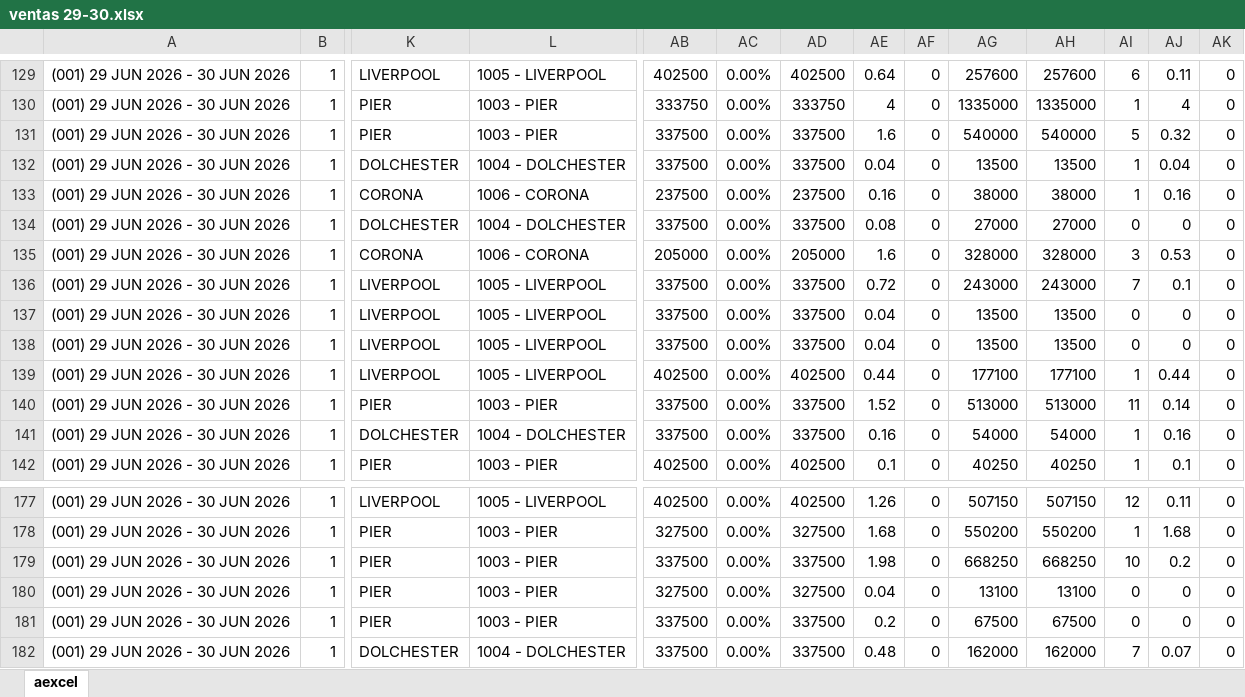
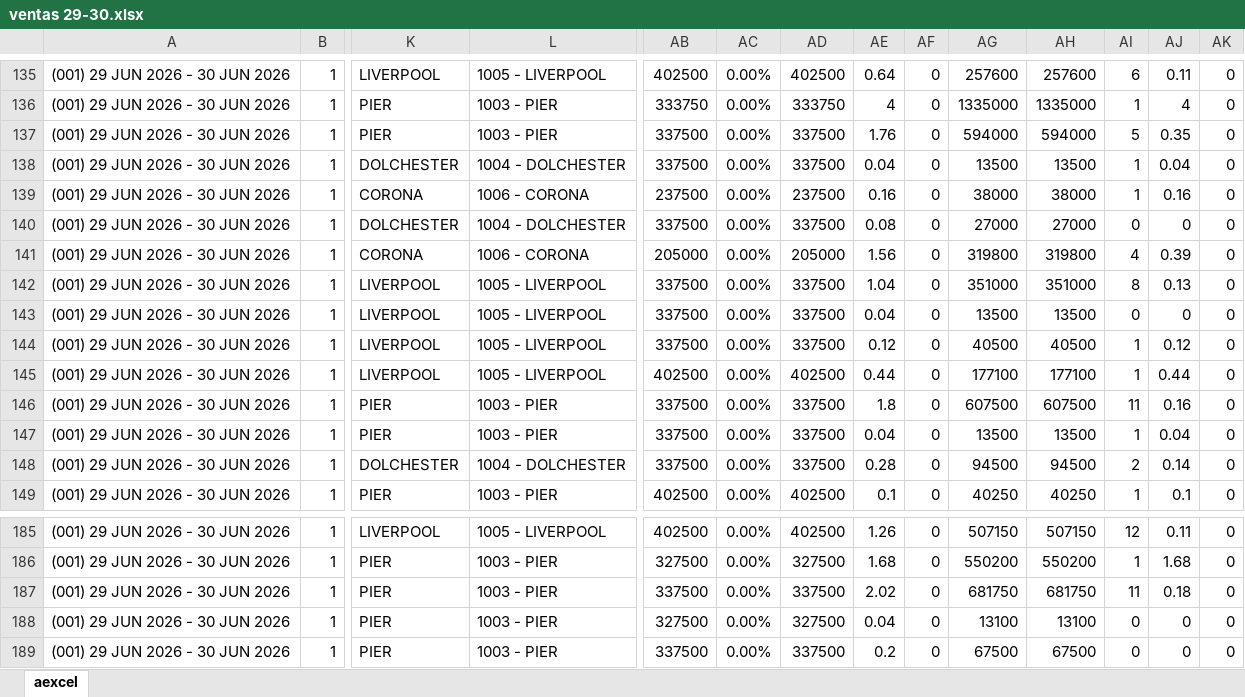
Before and after one commit to MartinCillo1989/tablero2.0, an Excel workbook: data_files/2026-06/ventas/ventas 29-30.xlsx, sheet aexcel, drawn as a sheet; only a part is shown, gaps mark what is left out; the shorter side is filled out with more unchanged rows; values as stored, in another font and other column widths than the file's, no borders; addresses are those after the commit; rows hold the shown columns only; the diff covers the shown part only; the diff names each change by its address in the sheet, - before the commit and + after, or states it on an @@ line.

```diff
--- a/data_files/2026-06/ventas/ventas 29-30.xlsx (sheet aexcel)
+++ b/data_files/2026-06/ventas/ventas 29-30.xlsx (sheet aexcel)
-AE137: 1.6
+AE137: 1.76
-AG137: 540000
+AG137: 594000
-AH137: 540000
+AH137: 594000
-AJ137: 0.32
+AJ137: 0.35
-AE141: 1.6
+AE141: 1.56
-AG141: 328000
+AG141: 319800
-AH141: 328000
+AH141: 319800
-AI141: 3
+AI141: 4
-AJ141: 0.53
+AJ141: 0.39
-AE142: 0.72
+AE142: 1.04
-AG142: 243000
+AG142: 351000
-AH142: 243000
+AH142: 351000
-AI142: 7
+AI142: 8
-AJ142: 0.1
+AJ142: 0.13
-AE144: 0.04
+AE144: 0.12
-AG144: 13500
+AG144: 40500
-AH144: 13500
+AH144: 40500
-AI144: 0
+AI144: 1
-AJ144: 0
+AJ144: 0.12
-AE146: 1.52
+AE146: 1.8
-AG146: 513000
+AG146: 607500
-AH146: 513000
+AH146: 607500
-AJ146: 0.14
+AJ146: 0.16
+row 147: (001) 29 JUN 2026 - 30 JUN 2026 | 1 | PIER | 1003 - PIER | 337500 | 0.00% | 337500 | 0.04 | 0 | 13500 | 13500 | 1 | 0.04 | 0
-AE148: 0.16
+AE148: 0.28
-AG148: 54000
+AG148: 94500
-AH148: 54000
+AH148: 94500
-AI148: 1
+AI148: 2
-AJ148: 0.16
+AJ148: 0.14
-AE187: 1.98
+AE187: 2.02
-AG187: 668250
+AG187: 681750
-AH187: 668250
+AH187: 681750
-AI187: 10
+AI187: 11
-AJ187: 0.2
+AJ187: 0.18
```
Also changed, not shown: 8 added rows and 234 edited cells elsewhere in this sheet, 3 other files.
